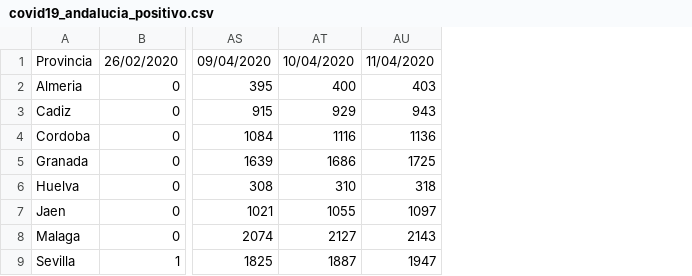
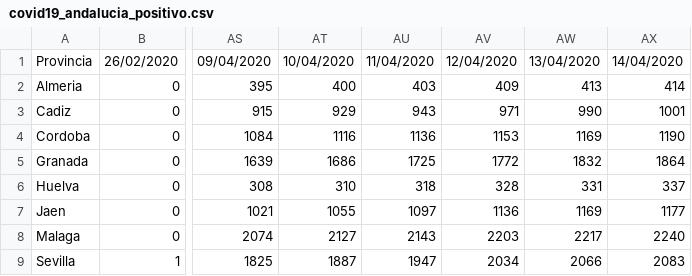
Before and after one commit to dajito/covid-19-andalucia, a CSV file: covid19_andalucia_positivo.csv, drawn as a sheet; only a part is shown, gaps mark what is left out; the diff names each change by its address in the sheet, - before the commit and + after, or states it on an @@ line.

```diff
--- a/covid19_andalucia_positivo.csv
+++ b/covid19_andalucia_positivo.csv
+column AV, rows 1-9: 12/04/2020 | 409 | 971 | 1153 | 1772 | 328 | 1136 | 2203 | 2034
+column AW, rows 1-9: 13/04/2020 | 413 | 990 | 1169 | 1832 | 331 | 1169 | 2217 | 2066
+column AX, rows 1-9: 14/04/2020 | 414 | 1001 | 1190 | 1864 | 337 | 1177 | 2240 | 2083
```
Also changed, not shown: covid19_andalucia_curados.csv, covid19_andalucia_fallecimientos.csv, 1 other file.
